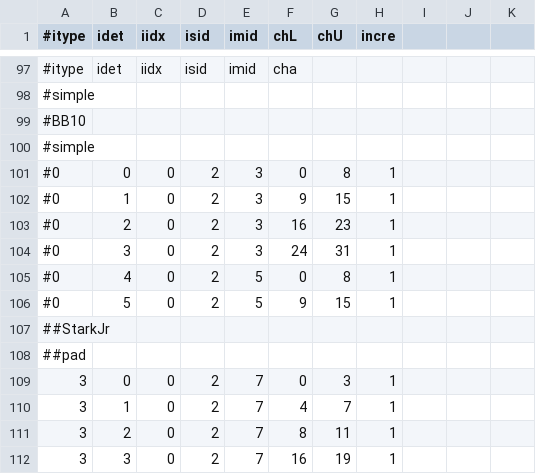
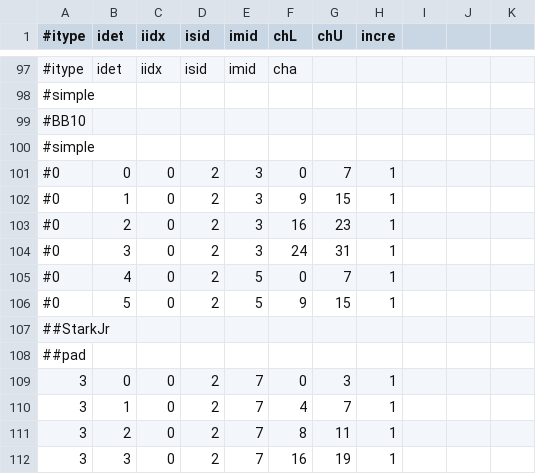
Before and after one commit to ShortLJ/NKFADC_Unpacker2, a CSV file: config/DetMap/KO_24_26/det_map.csv, drawn as a sheet; only a part is shown, gaps mark what is left out.

```diff
--- a/config/DetMap/KO_24_26/det_map.csv
+++ b/config/DetMap/KO_24_26/det_map.csv
@@ -100,3 +100,3 @@
 #simple,,,,,,,
-#0,0,0,2,3,0,8,1
+#0,0,0,2,3,0,7,1
 #0,1,0,2,3,9,15,1
@@ -104,3 +104,3 @@
 #0,3,0,2,3,24,31,1
-#0,4,0,2,5,0,8,1
+#0,4,0,2,5,0,7,1
 #0,5,0,2,5,9,15,1
```
Also changed, not shown: config/DetMap/KO_25_01/det_map.csv, config/DetMap/KO_25_07/det_map.csv, 3 other files.
